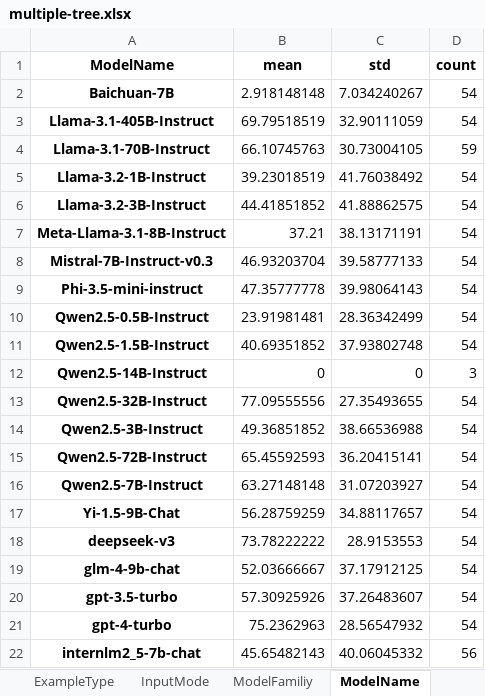
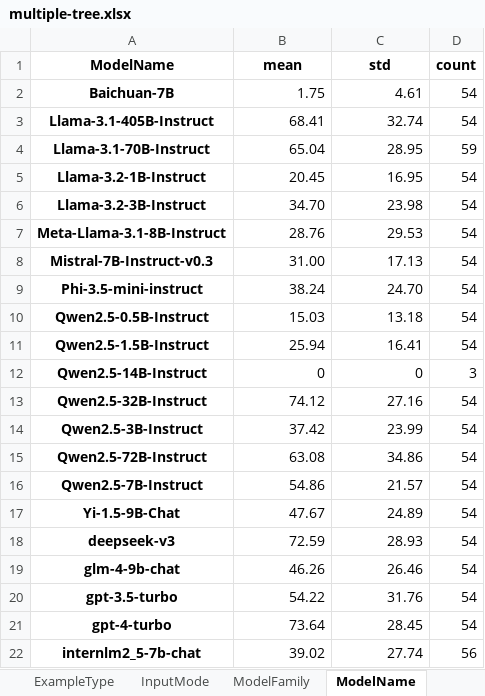
Before and after one commit to jzzzzh/HiBench, an Excel workbook: analysis/dataview/multiple-tree.xlsx, sheet ModelName, drawn as a sheet; values as stored, in another font and other column widths than the file's, no borders; the diff names each change by its address in the sheet, - before the commit and + after, or states it on an @@ line.

```diff
--- a/analysis/dataview/multiple-tree.xlsx (sheet ModelName)
+++ b/analysis/dataview/multiple-tree.xlsx (sheet ModelName)
-sheet tab: ModelFamiliy
+sheet tab: ModelFamily
-B2 (mean): 2.918148148
+B2 (mean): 1.75
-C2 (std): 7.034240267
+C2 (std): 4.61
-B3 (mean): 69.79518519
+B3 (mean): 68.41
-C3 (std): 32.90111059
+C3 (std): 32.74
-B4 (mean): 66.10745763
+B4 (mean): 65.04
-C4 (std): 30.73004105
+C4 (std): 28.95
-B5 (mean): 39.23018519
+B5 (mean): 20.45
-C5 (std): 41.76038492
+C5 (std): 16.95
-B6 (mean): 44.41851852
+B6 (mean): 34.70
-C6 (std): 41.88862575
+C6 (std): 23.98
-B7 (mean): 37.21
+B7 (mean): 28.76
-C7 (std): 38.13171191
+C7 (std): 29.53
-B8 (mean): 46.93203704
+B8 (mean): 31.00
-C8 (std): 39.58777133
+C8 (std): 17.13
-B9 (mean): 47.35777778
+B9 (mean): 38.24
-C9 (std): 39.98064143
+C9 (std): 24.70
-B10 (mean): 23.91981481
+B10 (mean): 15.03
-C10 (std): 28.36342499
+C10 (std): 13.18
-B11 (mean): 40.69351852
+B11 (mean): 25.94
-C11 (std): 37.93802748
+C11 (std): 16.41
-B13 (mean): 77.09555556
+B13 (mean): 74.12
-C13 (std): 27.35493655
+C13 (std): 27.16
-B14 (mean): 49.36851852
+B14 (mean): 37.42
-C14 (std): 38.66536988
+C14 (std): 23.99
-B15 (mean): 65.45592593
+B15 (mean): 63.08
-C15 (std): 36.20415141
+C15 (std): 34.86
-B16 (mean): 63.27148148
+B16 (mean): 54.86
-C16 (std): 31.07203927
+C16 (std): 21.57
-B17 (mean): 56.28759259
+B17 (mean): 47.67
-C17 (std): 34.88117657
+C17 (std): 24.89
-B18 (mean): 73.78222222
+B18 (mean): 72.59
-C18 (std): 28.9153553
+C18 (std): 28.93
-B19 (mean): 52.03666667
+B19 (mean): 46.26
-C19 (std): 37.17912125
+C19 (std): 26.46
-B20 (mean): 57.30925926
+B20 (mean): 54.22
-C20 (std): 37.26483607
+C20 (std): 31.76
-B21 (mean): 75.2362963
+B21 (mean): 73.64
-C21 (std): 28.56547932
+C21 (std): 28.45
-B22 (mean): 45.65482143
+B22 (mean): 39.02
-C22 (std): 40.06045332
+C22 (std): 27.74
```
Also changed, not shown: sheet ModelFamily, sheet SubTask, sheet ExampleType, sheet Difficulty, sheet InputMode, analysis/dataview/JSON.xlsx, analysis/dataview/binary-tree-CoT.xlsx, 20 other files.
